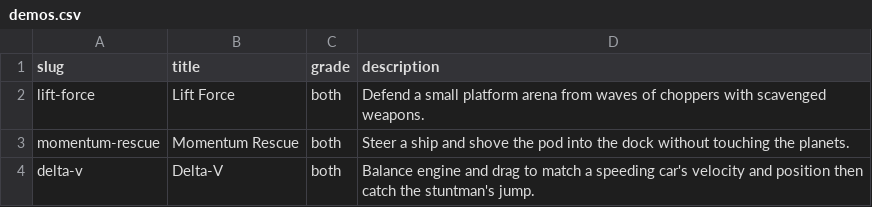
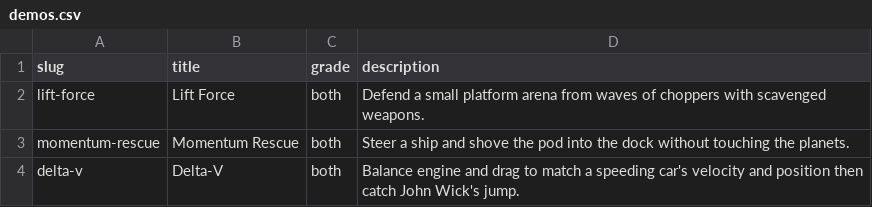
Before and after one commit to jeffsunquist/jeffsunquist.github.io, a CSV file: data/demos.csv, drawn as a sheet.

```diff
--- a/data/demos.csv
+++ b/data/demos.csv
@@ -3,2 +3,2 @@ lift-force,Lift Force,both,Defend a small platform arena from waves of choppers
 momentum-rescue,Momentum Rescue,both,Steer a ship and shove the pod into the dock without touching the planets.
-delta-v,Delta-V,both,Balance engine and drag to match a speeding car's velocity and position then catch the stuntman's jump.
+delta-v,Delta-V,both,Balance engine and drag to match a speeding car's velocity and position then catch John Wick's jump.
```
Also changed, not shown: 2 other files.
